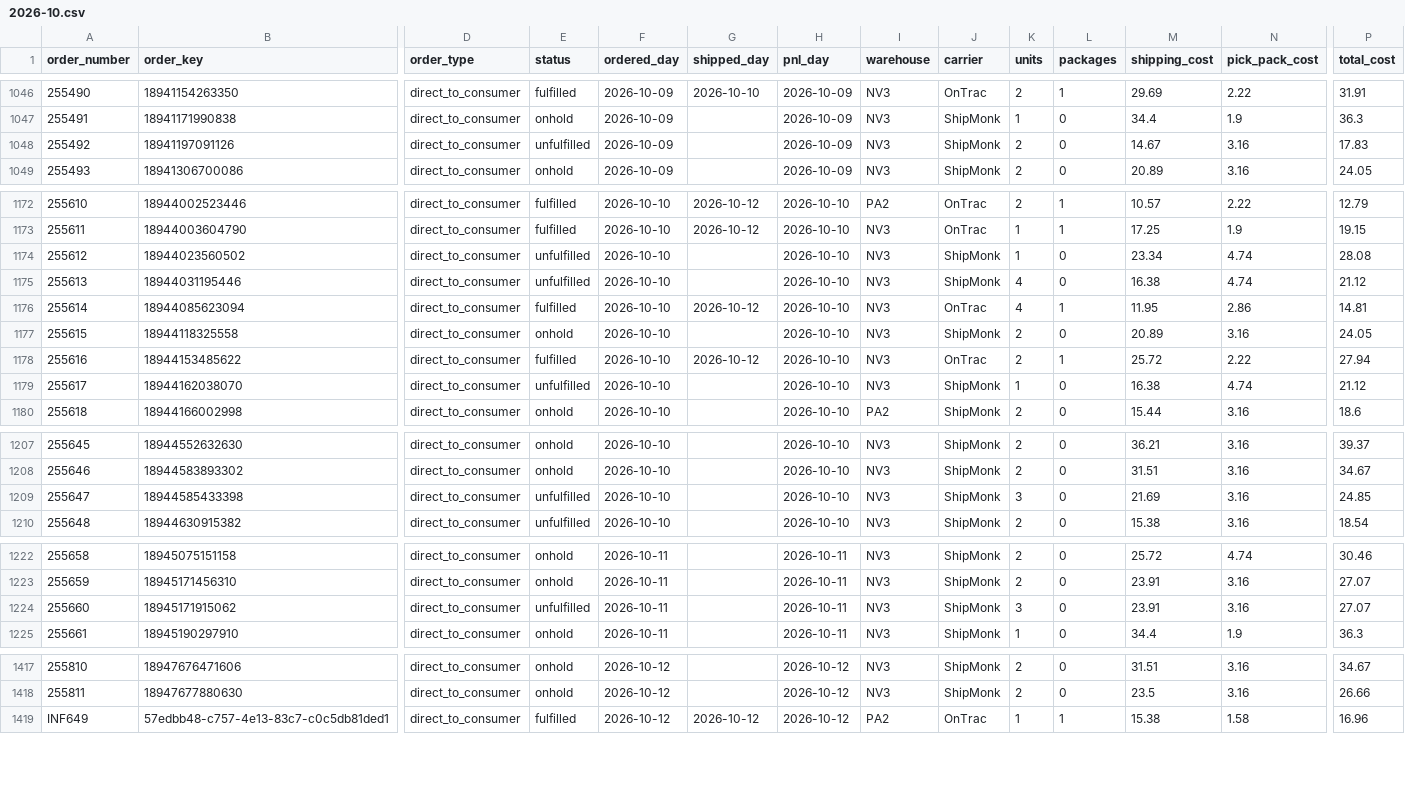
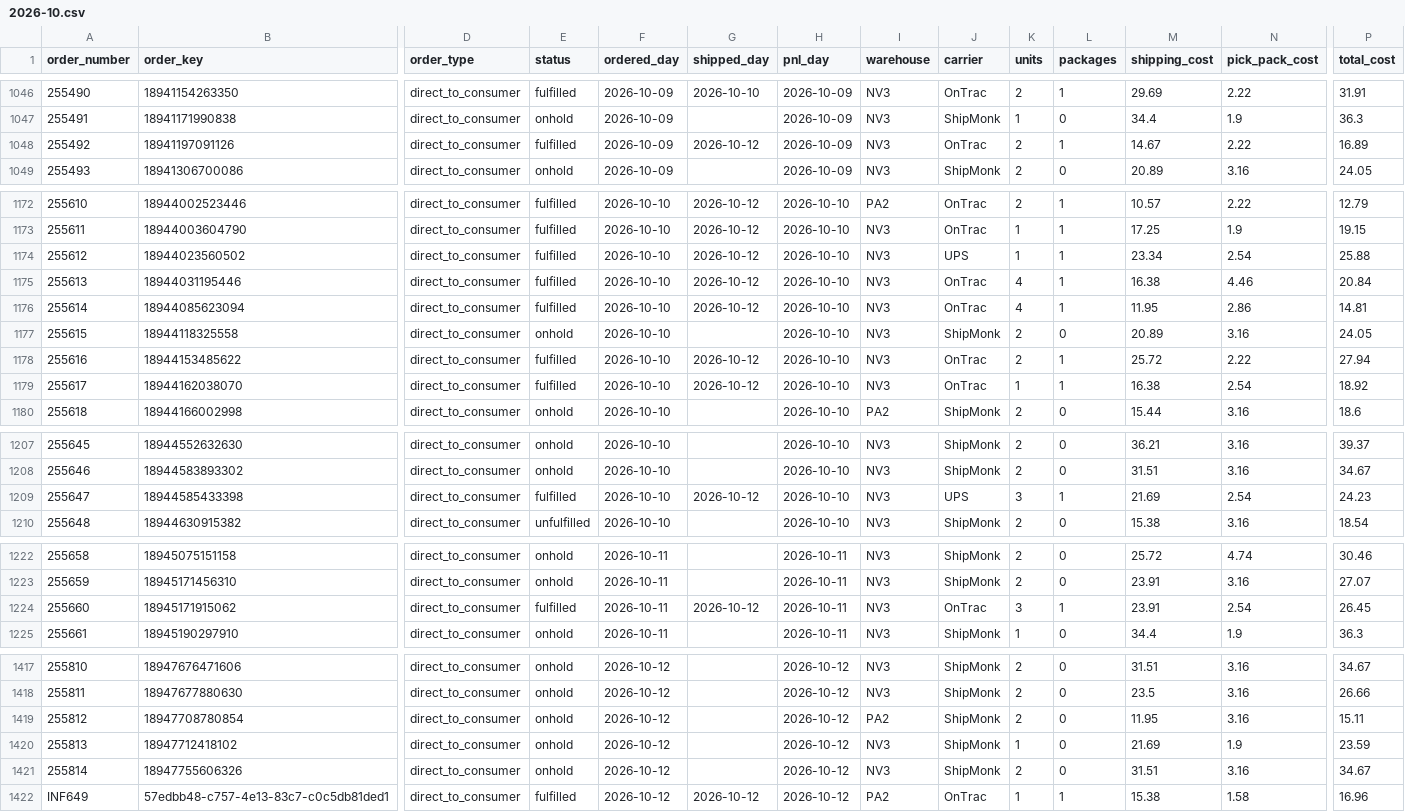
Before and after one commit to taitran-star/ctu-fin-sync-8x2k, a CSV file: data/shipmonk_orders/2026-10.csv, drawn as a sheet; only a part is shown, gaps mark what is left out; rows hold the shown columns only; the diff covers the shown part only; the diff names each change by its address in the sheet, - before the commit and + after, or states it on an @@ line.

```diff
--- a/data/shipmonk_orders/2026-10.csv
+++ b/data/shipmonk_orders/2026-10.csv
-E1048 (status): unfulfilled
+E1048 (status): fulfilled
-G1048 (shipped_day): (empty)
+G1048 (shipped_day): 2026-10-12
-J1048 (carrier): ShipMonk
+J1048 (carrier): OnTrac
-L1048 (packages): 0
+L1048 (packages): 1
-N1048 (pick_pack_cost): 3.16
+N1048 (pick_pack_cost): 2.22
-P1048 (total_cost): 17.83
+P1048 (total_cost): 16.89
-E1174:E1175 (status): unfulfilled
+E1174:E1175 (status): fulfilled
-G1174:G1175 (shipped_day): (empty)
+G1174:G1175 (shipped_day): 2026-10-12
-J1174 (carrier): ShipMonk
+J1174 (carrier): UPS
-L1174:L1175 (packages): 0
+L1174:L1175 (packages): 1
-N1174 (pick_pack_cost): 4.74
+N1174 (pick_pack_cost): 2.54
-P1174 (total_cost): 28.08
+P1174 (total_cost): 25.88
-J1175 (carrier): ShipMonk
+J1175 (carrier): OnTrac
-N1175 (pick_pack_cost): 4.74
+N1175 (pick_pack_cost): 4.46
-P1175 (total_cost): 21.12
+P1175 (total_cost): 20.84
-E1179 (status): unfulfilled
+E1179 (status): fulfilled
-G1179 (shipped_day): (empty)
+G1179 (shipped_day): 2026-10-12
-J1179 (carrier): ShipMonk
+J1179 (carrier): OnTrac
-L1179 (packages): 0
+L1179 (packages): 1
-N1179 (pick_pack_cost): 4.74
+N1179 (pick_pack_cost): 2.54
-P1179 (total_cost): 21.12
+P1179 (total_cost): 18.92
-E1209 (status): unfulfilled
+E1209 (status): fulfilled
-G1209 (shipped_day): (empty)
+G1209 (shipped_day): 2026-10-12
-J1209 (carrier): ShipMonk
+J1209 (carrier): UPS
-L1209 (packages): 0
+L1209 (packages): 1
-N1209 (pick_pack_cost): 3.16
+N1209 (pick_pack_cost): 2.54
-P1209 (total_cost): 24.85
+P1209 (total_cost): 24.23
-E1224 (status): unfulfilled
+E1224 (status): fulfilled
-G1224 (shipped_day): (empty)
+G1224 (shipped_day): 2026-10-12
-J1224 (carrier): ShipMonk
+J1224 (carrier): OnTrac
-L1224 (packages): 0
+L1224 (packages): 1
-N1224 (pick_pack_cost): 3.16
+N1224 (pick_pack_cost): 2.54
-P1224 (total_cost): 27.07
+P1224 (total_cost): 26.45
+row 1419: 255812 | 18947708780854 | direct_to_consumer | onhold | 2026-10-12 |  | 2026-10-12 | PA2 | ShipMonk | 2 | 0 | 11.95 | 3.16 | 15.11
+row 1420: 255813 | 18947712418102 | direct_to_consumer | onhold | 2026-10-12 |  | 2026-10-12 | NV3 | ShipMonk | 1 | 0 | 21.69 | 1.9 | 23.59
+row 1421: 255814 | 18947755606326 | direct_to_consumer | onhold | 2026-10-12 |  | 2026-10-12 | NV3 | ShipMonk | 2 | 0 | 31.51 | 3.16 | 34.67
```
Also changed, not shown: 17 edited cells elsewhere in this file, 1 other file.
